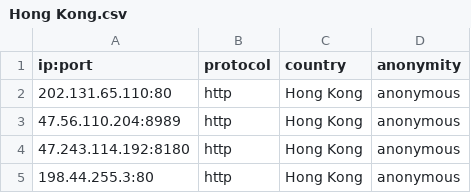
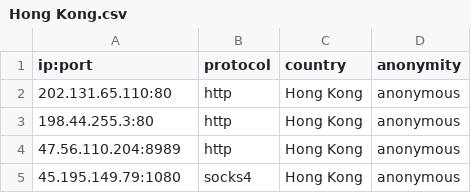
Before and after one commit to NoureddineRmila/daily-free-working-proxies, a CSV file: Hong Kong.csv, drawn as a sheet.

```diff
--- a/Hong Kong.csv
+++ b/Hong Kong.csv
@@ -2,4 +2,4 @@ ip:port,protocol,country,anonymity
 202.131.65.110:80,http,Hong Kong,anonymous
+198.44.255.3:80,http,Hong Kong,anonymous
 47.56.110.204:8989,http,Hong Kong,anonymous
-47.243.114.192:8180,http,Hong Kong,anonymous
-198.44.255.3:80,http,Hong Kong,anonymous
+45.195.149.79:1080,socks4,Hong Kong,anonymous
```
Also changed, not shown: France.csv, Germany.csv, 16 other files.
